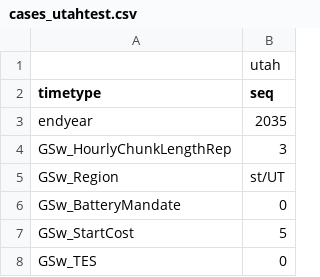
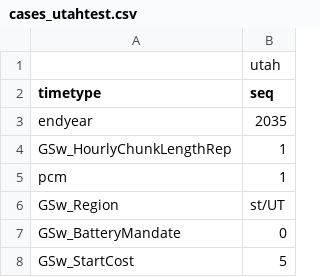
Before and after one commit to NREL/ReEDS-2.0, a CSV file: cases_utahtest.csv, drawn as a sheet; only a part is shown; the shorter side is filled out with more unchanged rows.

```diff
--- a/cases_utahtest.csv
+++ b/cases_utahtest.csv
@@ -3,3 +3,4 @@ timetype,seq
 endyear,2035
-GSw_HourlyChunkLengthRep,3
+GSw_HourlyChunkLengthRep,1
+pcm,1
 GSw_Region,st/UT
```
Also changed, not shown: 7 other files.
